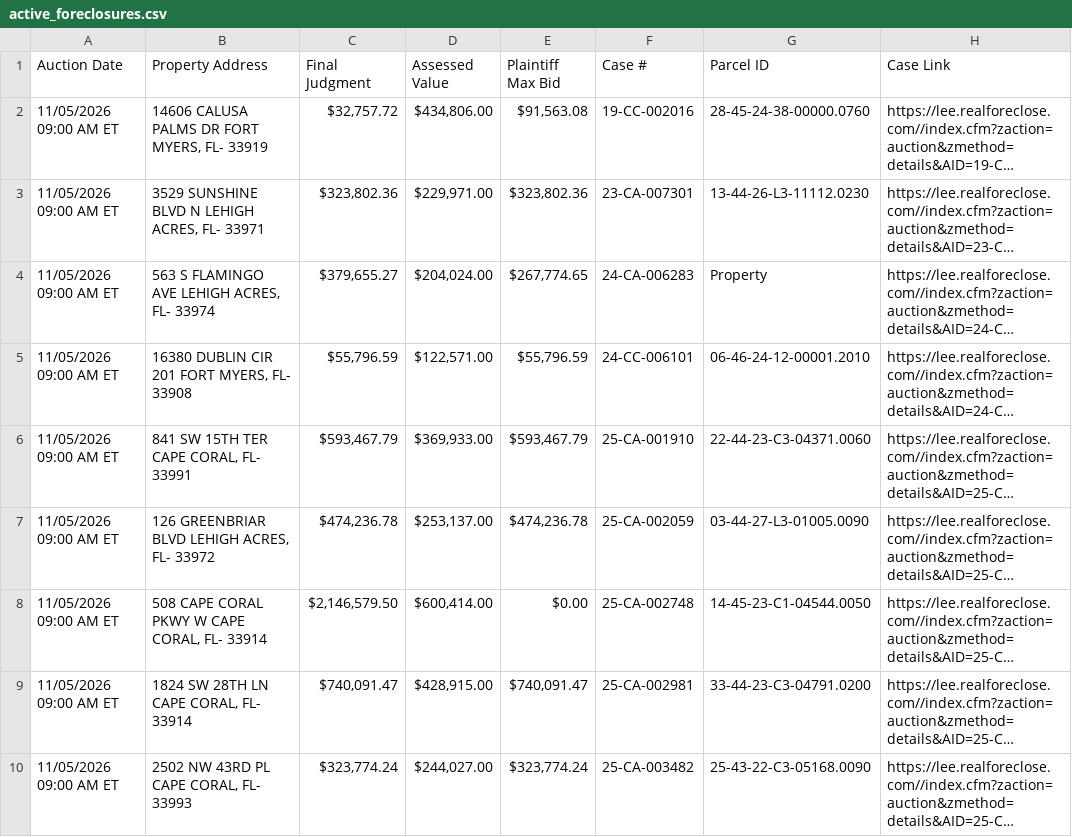
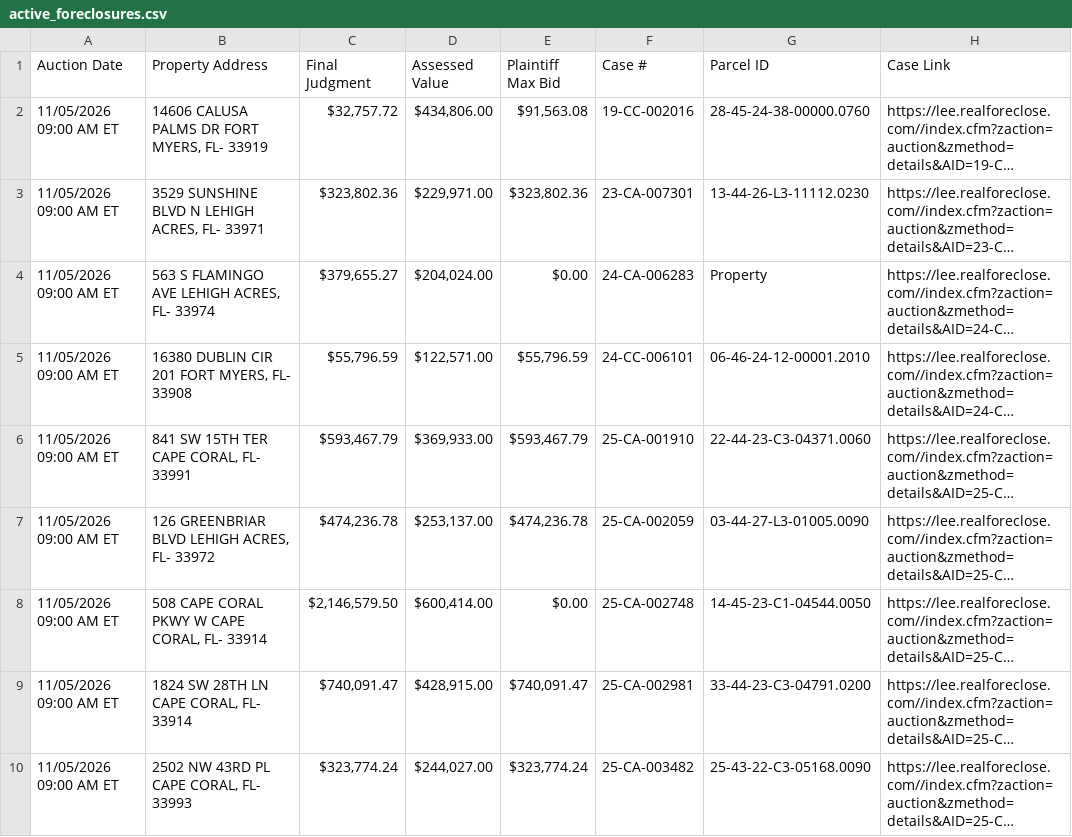
Before and after one commit to figlesias7/Realforeclose-lee, a CSV file: data/active_foreclosures.csv, drawn as a sheet; only a part is shown; long unchanged cells end in …; the diff names each change by its address in the sheet, - before the commit and + after, or states it on an @@ line.

```diff
--- a/data/active_foreclosures.csv
+++ b/data/active_foreclosures.csv
-E4 (Plaintiff Max Bid): $267,774.65
+E4 (Plaintiff Max Bid): $0.00
```
Also changed, not shown: 3 other files.
